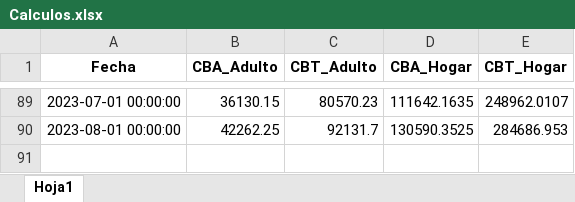
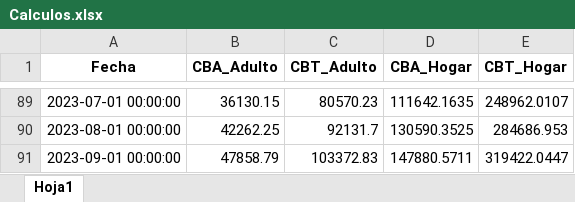
Before and after one commit to IPECD-AreaDatos/scrapingTrabajo, an Excel workbook: scrap_CBT/files/Calculos.xlsx, sheet Hoja1, drawn as a sheet; only a part is shown, gaps mark what is left out; values as stored, in another font and other column widths than the file's, no borders; the diff names each change by its address in the sheet, - before the commit and + after, or states it on an @@ line.

```diff
--- a/scrap_CBT/files/Calculos.xlsx (sheet Hoja1)
+++ b/scrap_CBT/files/Calculos.xlsx (sheet Hoja1)
+row 91: 2023-09-01 00:00:00 | 47858.79 | 103372.83 | 147880.5711 | 319422.0447
```
Also changed, not shown: 3 other files.
